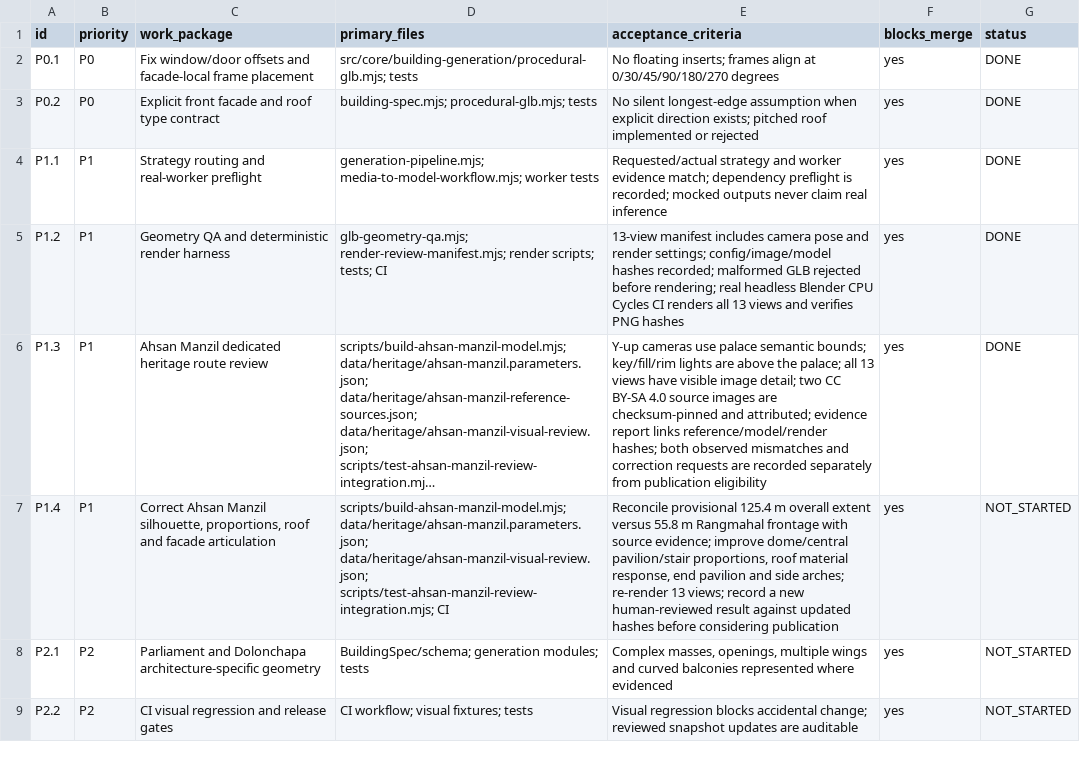
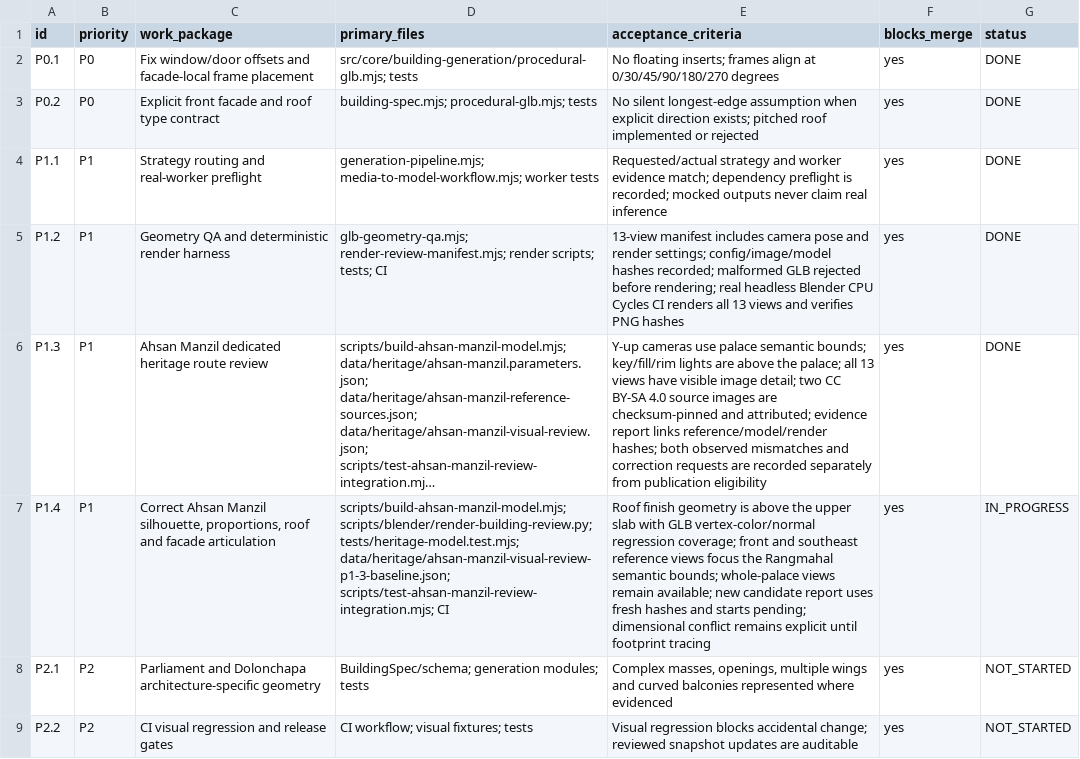
Before and after one commit to RakibulhasanUtsho07/3d-geospatial-platform, a CSV file: docs/ENGINE-MISMATCH-IMPLEMENTATION-CHECKLIST.csv, drawn as a sheet; long unchanged cells end in …; the diff names each change by its address in the sheet, - before the commit and + after, or states it on an @@ line.

Commit message:
fix: correct Ahsan Manzil roof and reference view framing

```diff
--- a/docs/ENGINE-MISMATCH-IMPLEMENTATION-CHECKLIST.csv
+++ b/docs/ENGINE-MISMATCH-IMPLEMENTATION-CHECKLIST.csv
-D7 (primary_files): scripts/build-ahsan-manzil-model.mjs; data/heritage/ahsan-manzil.parameters.json; data/heritage/ahsan-manzil-visual-review.json; scripts/test-ahsan-manzil-review-integration.mjs; CI
+D7 (primary_files): scripts/build-ahsan-manzil-model.mjs; scripts/blender/render-building-review.py; tests/heritage-model.test.mjs; data/heritage/ahsan-manzil-visual-review-p1-3-baseline.json; scripts/test-ahsan-manzil-review-integration.mjs; CI
-E7 (acceptance_criteria): Reconcile provisional 125.4 m overall extent versus 55.8 m Rangmahal frontage with source evidence; improve dome/central pavilion/stair proportions, roof material response, end pavilion and side arches; re-render 13 views; record a new human-reviewed result against updated hashes before considering publication
+E7 (acceptance_criteria): Roof finish geometry is above the upper slab with GLB vertex-color/normal regression coverage; front and southeast reference views focus the Rangmahal semantic bounds; whole-palace views remain available; new candidate report uses fresh hashes and starts pending; dimensional conflict remains explicit until footprint tracing
-G7 (status): NOT_STARTED
+G7 (status): IN_PROGRESS
```
Also changed, not shown: 11 other files.
